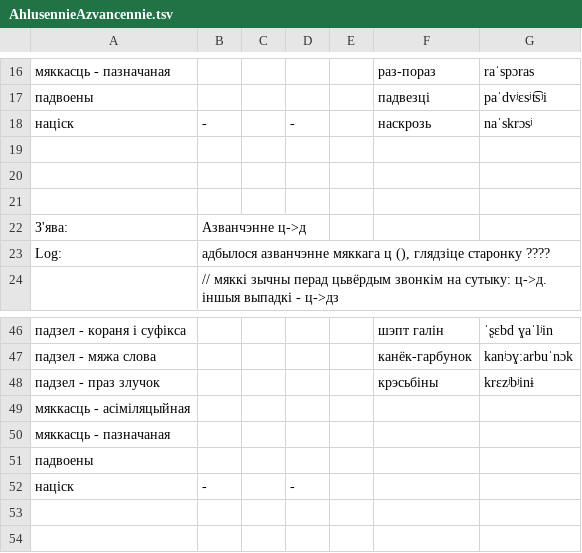
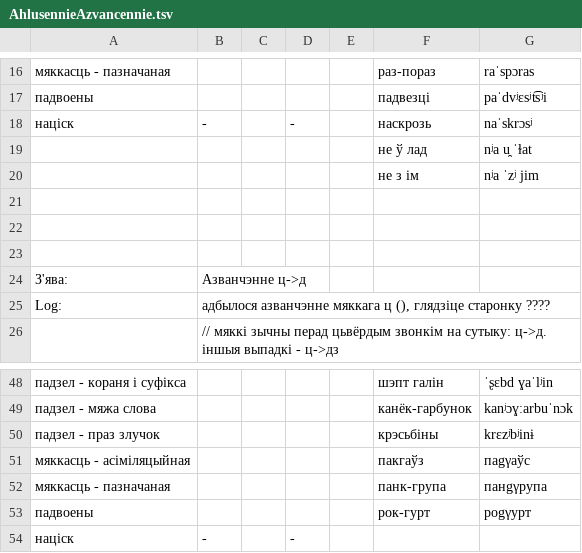
Before and after one commit to Belarus/BelG2P, a TSV file: src/AhlusennieAzvancennie.tsv, drawn as a sheet; only a part is shown, gaps mark what is left out; addresses are those after the commit; the diff names each change by its address in the sheet, - before the commit and + after, or states it on an @@ line.

```diff
--- a/src/AhlusennieAzvancennie.tsv
+++ b/src/AhlusennieAzvancennie.tsv
+row 19:  |  |  |  |  | не ў лад | nʲa u̯ ˈɫat
+row 20:  |  |  |  |  | не з ім | nʲa ˈzʲ jim
-F51: (empty)
+F51: пакгаўз
-G51: (empty)
+G51: паgγаўс
-F52: (empty)
+F52: панк-група
-G52: (empty)
+G52: панgγрупа
-F53: (empty)
+F53: рок-гурт
-G53: (empty)
+G53: роgγурт
```
Also changed, not shown: src/Miakkasc.tsv, src/Prypadabniennie.tsv, 18 other files.
